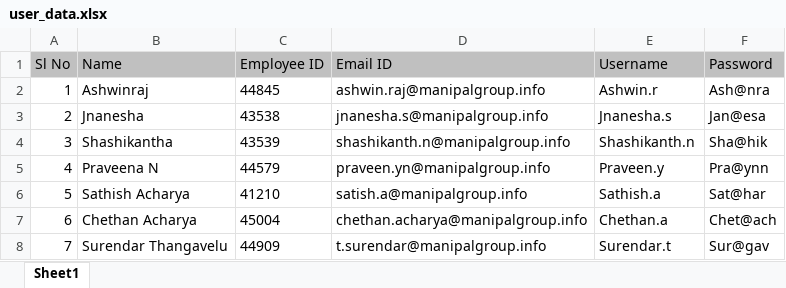
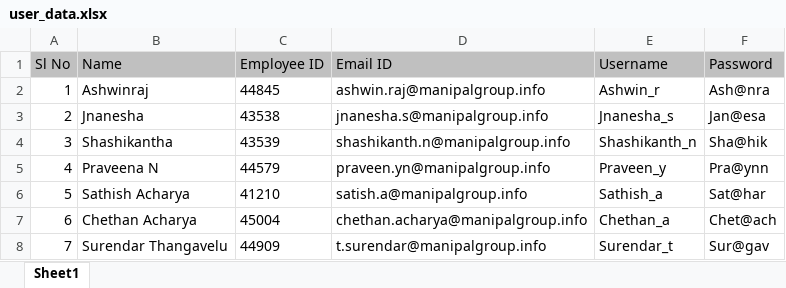
Before and after one commit to rajashwin/project_stores, an Excel workbook: data_storage/user_data.xlsx, sheet Sheet1, drawn as a sheet; values as stored, in another font and other column widths than the file's, no borders; the diff names each change by its address in the sheet, - before the commit and + after, or states it on an @@ line.

```diff
--- a/data_storage/user_data.xlsx (sheet Sheet1)
+++ b/data_storage/user_data.xlsx (sheet Sheet1)
-E2 (Username): Ashwin.r
+E2 (Username): Ashwin_r
-E3 (Username): Jnanesha.s
+E3 (Username): Jnanesha_s
-E4 (Username): Shashikanth.n
+E4 (Username): Shashikanth_n
-E5 (Username): Praveen.y
+E5 (Username): Praveen_y
-E6 (Username): Sathish.a
+E6 (Username): Sathish_a
-E7 (Username): Chethan.a
+E7 (Username): Chethan_a
-E8 (Username): Surendar.t
+E8 (Username): Surendar_t
```
Also changed, not shown: 12 other files.
